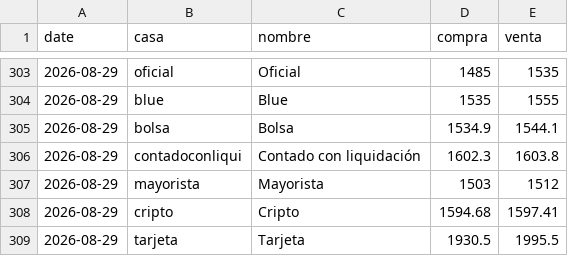
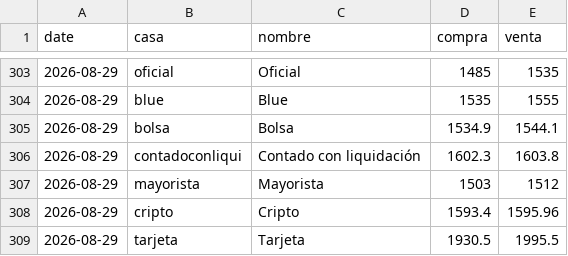
Before and after one commit to xerdan18/dolar-monitor, a CSV file: data/history.csv, drawn as a sheet; only a part is shown, gaps mark what is left out.

```diff
--- a/data/history.csv
+++ b/data/history.csv
@@ -307,3 +307,3 @@ date,casa,nombre,compra,venta
 2026-08-29,mayorista,Mayorista,1503,1512
-2026-08-29,cripto,Cripto,1594.68,1597.41
+2026-08-29,cripto,Cripto,1593.4,1595.96
 2026-08-29,tarjeta,Tarjeta,1930.5,1995.5
```
Also changed, not shown: 1 other file.
